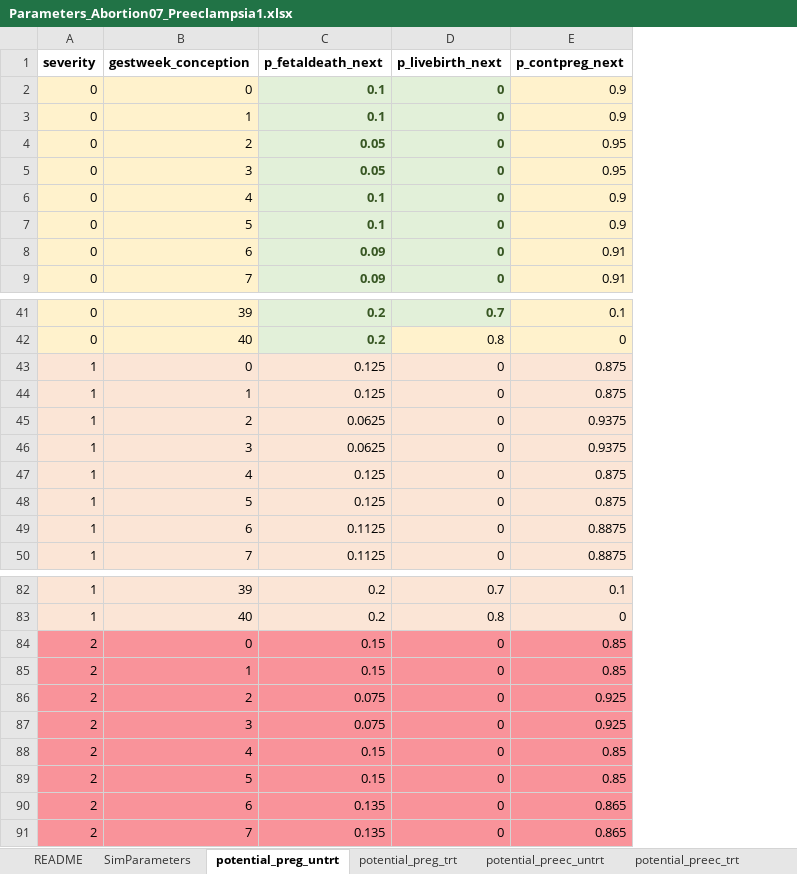
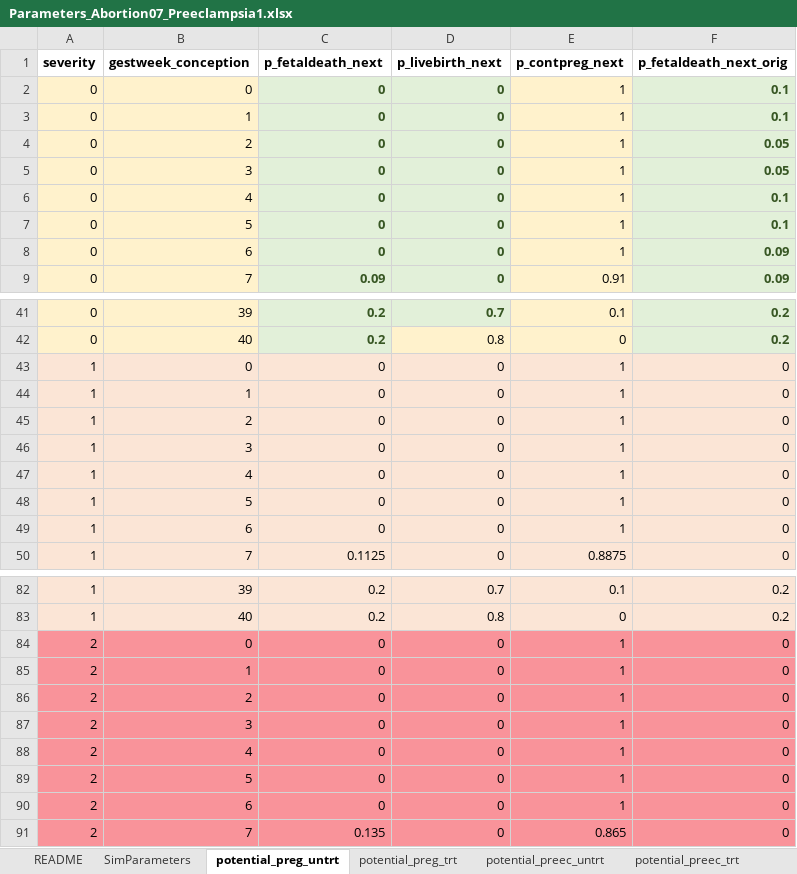
Before and after one commit to chasedlatour/preg_cohort_construction, an Excel workbook: Parameters_Abortion07_Preeclampsia1.xlsx, sheet potential_preg_untrt, drawn as a sheet; only a part is shown, gaps mark what is left out; values as stored, in another font and other column widths than the file's, no borders; the diff names each change by its address in the sheet, - before the commit and + after, or states it on an @@ line.

Commit message:
Removed fetal deaths before PNC encounter.

```diff
--- a/Parameters_Abortion07_Preeclampsia1.xlsx (sheet potential_preg_untrt)
+++ b/Parameters_Abortion07_Preeclampsia1.xlsx (sheet potential_preg_untrt)
+column F (p_fetaldeath_next_orig), rows 2-9: 0.1 | 0.1 | 0.05 | 0.05 | 0.1 | 0.1 | 0.09 | 0.09; rows 41-50: 0.2 | 0.2 | 0 | 0 | 0 | 0 | 0 | 0 | 0 | 0; rows 82-91: 0.2 | 0.2 | 0 | 0 | 0 | 0 | 0 | 0 | 0 | 0
-C2:C3 (p_fetaldeath_next): 0.1
+C2:C3 (p_fetaldeath_next): 0
-E2:E3 (p_contpreg_next): 0.9
+E2:E3 (p_contpreg_next): 1
-C4:C5 (p_fetaldeath_next): 0.05
+C4:C5 (p_fetaldeath_next): 0
-E4:E5 (p_contpreg_next): 0.95
+E4:E5 (p_contpreg_next): 1
-C6:C7 (p_fetaldeath_next): 0.1
+C6:C7 (p_fetaldeath_next): 0
-E6:E7 (p_contpreg_next): 0.9
+E6:E7 (p_contpreg_next): 1
-C8 (p_fetaldeath_next): 0.09
+C8 (p_fetaldeath_next): 0
-E8 (p_contpreg_next): 0.91
+E8 (p_contpreg_next): 1
-C43:C44 (p_fetaldeath_next): 0.125
+C43:C44 (p_fetaldeath_next): 0
-E43:E44 (p_contpreg_next): 0.875
+E43:E44 (p_contpreg_next): 1
-C45:C46 (p_fetaldeath_next): 0.0625
+C45:C46 (p_fetaldeath_next): 0
-E45:E46 (p_contpreg_next): 0.9375
+E45:E46 (p_contpreg_next): 1
-C47:C48 (p_fetaldeath_next): 0.125
+C47:C48 (p_fetaldeath_next): 0
-E47:E48 (p_contpreg_next): 0.875
+E47:E48 (p_contpreg_next): 1
-C49 (p_fetaldeath_next): 0.1125
+C49 (p_fetaldeath_next): 0
-E49 (p_contpreg_next): 0.8875
+E49 (p_contpreg_next): 1
-C84:C85 (p_fetaldeath_next): 0.15
+C84:C85 (p_fetaldeath_next): 0
-E84:E85 (p_contpreg_next): 0.85
+E84:E85 (p_contpreg_next): 1
-C86:C87 (p_fetaldeath_next): 0.075
+C86:C87 (p_fetaldeath_next): 0
-E86:E87 (p_contpreg_next): 0.925
+E86:E87 (p_contpreg_next): 1
-C88:C89 (p_fetaldeath_next): 0.15
+C88:C89 (p_fetaldeath_next): 0
-E88:E89 (p_contpreg_next): 0.85
+E88:E89 (p_contpreg_next): 1
-C90 (p_fetaldeath_next): 0.135
+C90 (p_fetaldeath_next): 0
-E90 (p_contpreg_next): 0.865
+E90 (p_contpreg_next): 1
```
Also changed, not shown: sheet potential_preg_trt, Parameters_Abortion07_Preeclampsia07.xlsx, Parameters_Abortion15_Preeclampsia07.xlsx, 6 other files.
